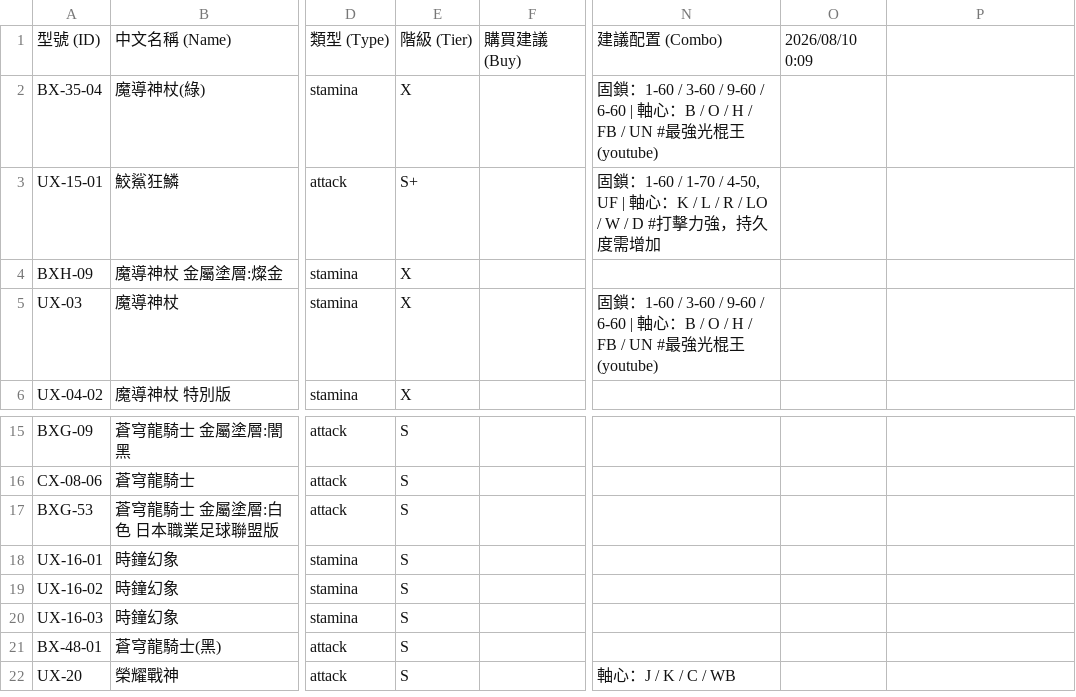
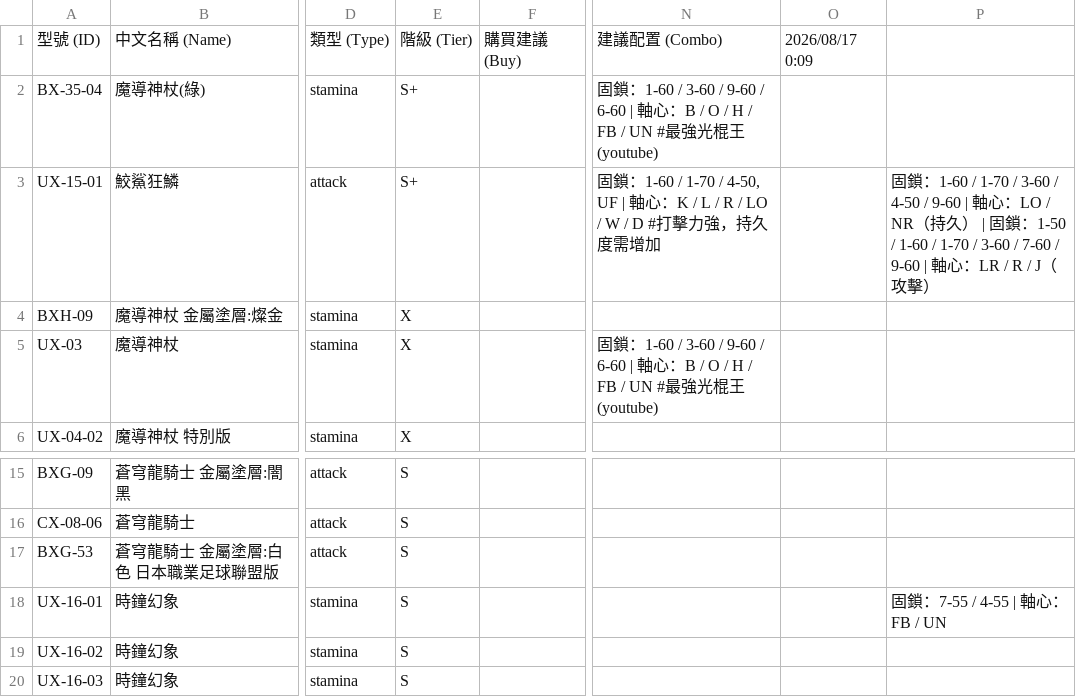
Before and after one commit to YMUNick/beyblade_analysis, a CSV file: tools/sheet_raw.csv, drawn as a sheet; only a part is shown, gaps mark what is left out; the shorter side is filled out with more unchanged rows; the diff names each change by its address in the sheet, - before the commit and + after, or states it on an @@ line.

```diff
--- a/tools/sheet_raw.csv
+++ b/tools/sheet_raw.csv
-O1: 2026/08/10 0:09
+O1: 2026/08/17 0:09
-E2: X
+E2: S+
-P3: (empty)
+P3: 固鎖：1-60 / 1-70 / 3-60 / 4-50 / 9-60 | 軸心：LO / NR（持久） | 固鎖：1-50 / 1-60 / 1-70 / 3-60 / 7-60 / 9-60 | 軸心：LR / R / J（攻擊）
-P18: (empty)
+P18: 固鎖：7-55 / 4-55 | 軸心：FB / UN
```
Also changed, not shown: 2 other files.
